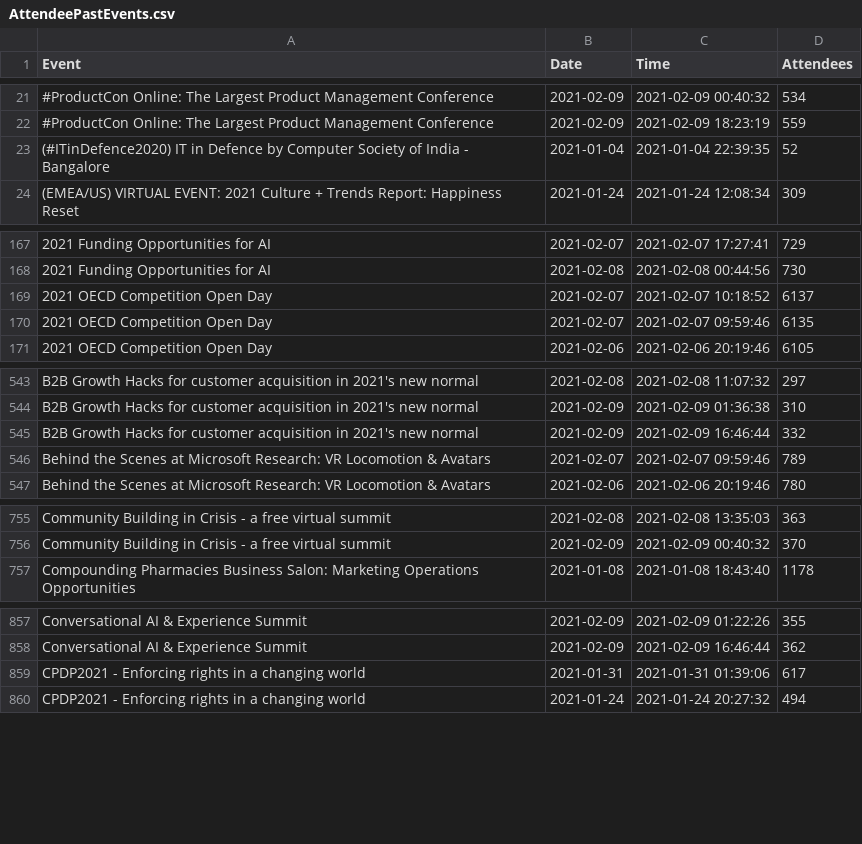
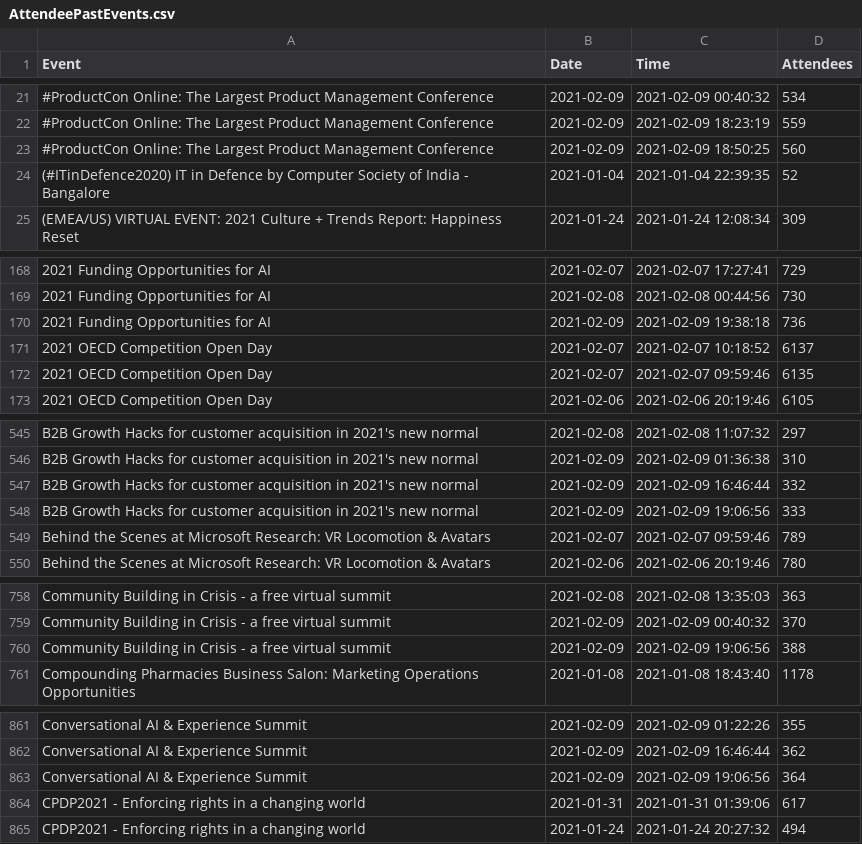
Before and after one commit to DragonflyStats/Projects, a CSV file: events/AttendeePastEvents.csv, drawn as a sheet; only a part is shown, gaps mark what is left out; the diff covers the shown part only.

```diff
--- a/events/AttendeePastEvents.csv
+++ b/events/AttendeePastEvents.csv
@@ -22,2 +22,3 @@
 "#ProductCon Online: The Largest Product Management Conference",2021-02-09,2021-02-09 18:23:19,559
+"#ProductCon Online: The Largest Product Management Conference",2021-02-09,2021-02-09 18:50:25,560
 "(#ITinDefence2020) IT in Defence by Computer Society of India - Bangalore",2021-01-04,2021-01-04 22:39:35,52
@@ -168,2 +169,3 @@
 "2021 Funding Opportunities for AI",2021-02-08,2021-02-08 00:44:56,730
+"2021 Funding Opportunities for AI",2021-02-09,2021-02-09 19:38:18,736
 "2021 OECD Competition Open Day",2021-02-07,2021-02-07 10:18:52,6137
@@ -545,2 +547,3 @@
 "B2B Growth Hacks for customer acquisition in 2021's new normal",2021-02-09,2021-02-09 16:46:44,332
+"B2B Growth Hacks for customer acquisition in 2021's new normal",2021-02-09,2021-02-09 19:06:56,333
 "Behind the Scenes at Microsoft Research: VR Locomotion & Avatars",2021-02-07,2021-02-07 09:59:46,789
@@ -756,2 +759,3 @@
 "Community Building in Crisis - a free virtual summit",2021-02-09,2021-02-09 00:40:32,370
+"Community Building in Crisis - a free virtual summit",2021-02-09,2021-02-09 19:06:56,388
 "Compounding Pharmacies Business Salon: Marketing Operations Opportunities",2021-01-08,2021-01-08 18:43:40,1178
@@ -858,2 +862,3 @@
 "Conversational AI & Experience Summit",2021-02-09,2021-02-09 16:46:44,362
+"Conversational AI & Experience Summit",2021-02-09,2021-02-09 19:06:56,364
 "CPDP2021 - Enforcing rights in a changing world",2021-01-31,2021-01-31 01:39:06,617
```
Also changed, not shown: 11 added rows elsewhere in this file, events/AttendeeNumbers.csv, 1 other file.
